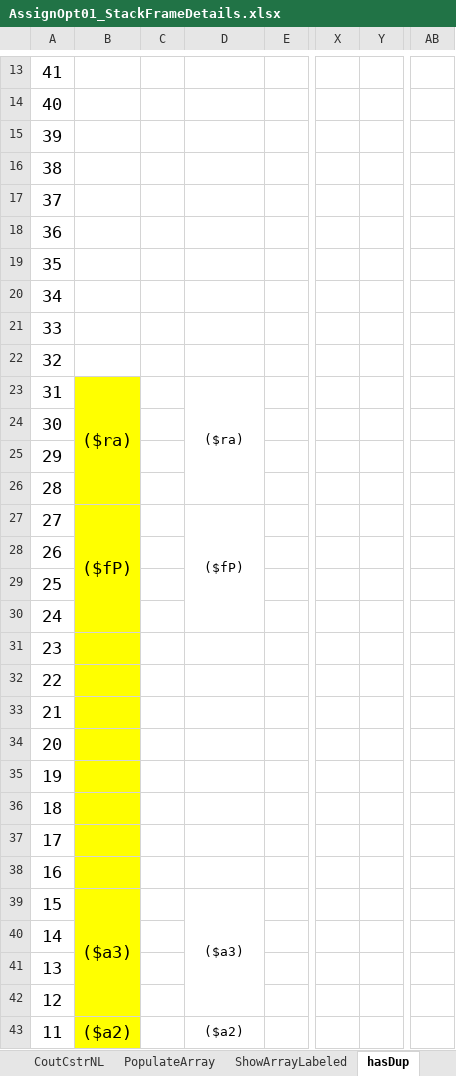
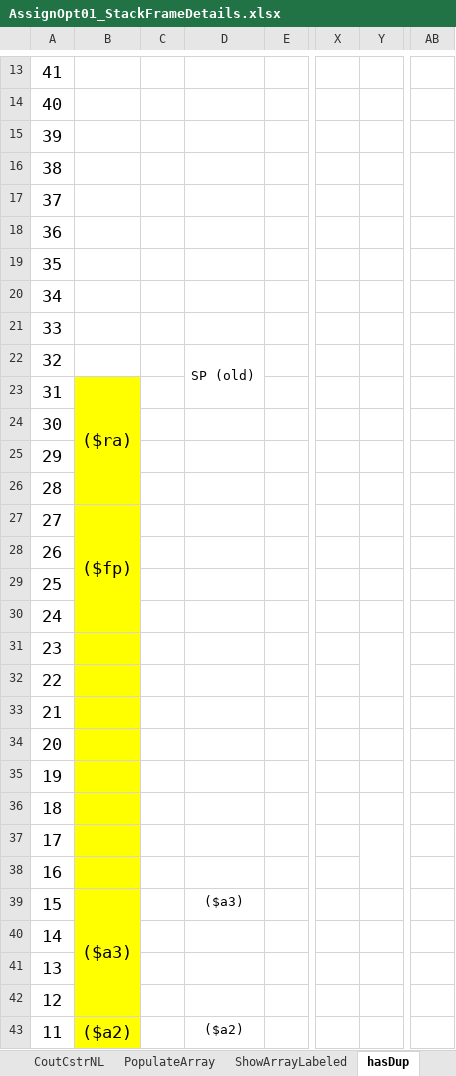
Before and after one commit to FieldMarshallObvious/School-Work, an Excel workbook: Class Work/CS 2318/Assignment Optional 1/AssignOpt01_StackFrameDetails.xlsx, sheet hasDup, drawn as a sheet; only a part is shown, gaps mark what is left out; values as stored, in another font and other column widths than the file's, no borders; charts and pictures not drawn; the diff covers the shown part only; the diff names each change by its address in the sheet, - before the commit and + after, or states it on an @@ line.

```diff
--- a/Class Work/CS 2318/Assignment Optional 1/AssignOpt01_StackFrameDetails.xlsx (sheet hasDup)
+++ b/Class Work/CS 2318/Assignment Optional 1/AssignOpt01_StackFrameDetails.xlsx (sheet hasDup)
+AB16:AB17 merged
-D22: (empty)
+D22: SP (old)
+D22:D23 merged
-D23: ($ra)
+D23: (empty)
-D23:D26 merged
-B27: ($fP)
+B27: ($fp)
-D27: ($fP)
+D27: (empty)
-D27:D30 merged
+Y31:Y32 merged
+Y37:Y38 merged
-D39:D42 merged
-D43:D46 merged
```
Also changed, not shown: 6 edited cells, cell formats and merged cells elsewhere in this sheet, sheet Exists, charts or pictures, 2 other files.
